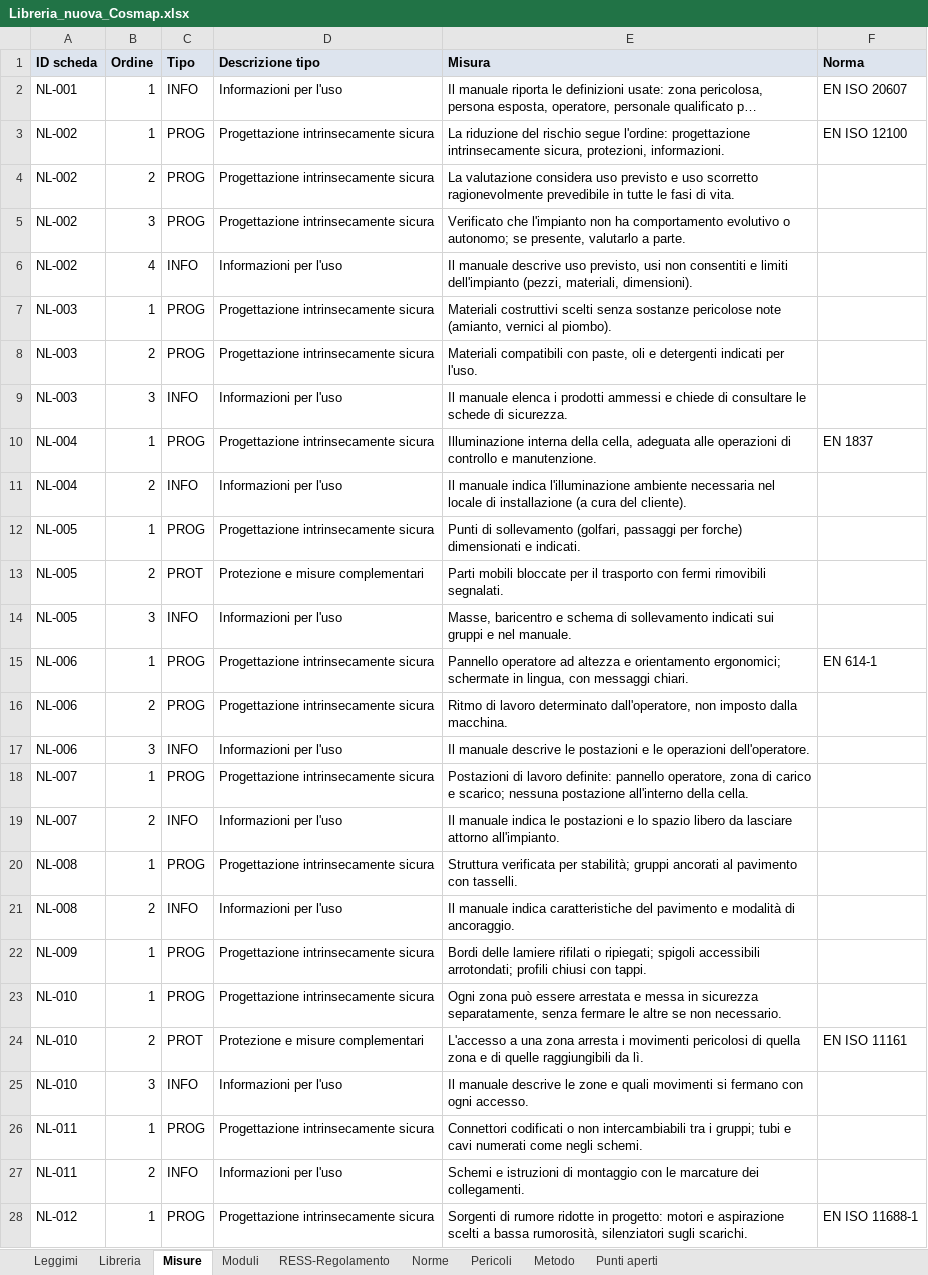
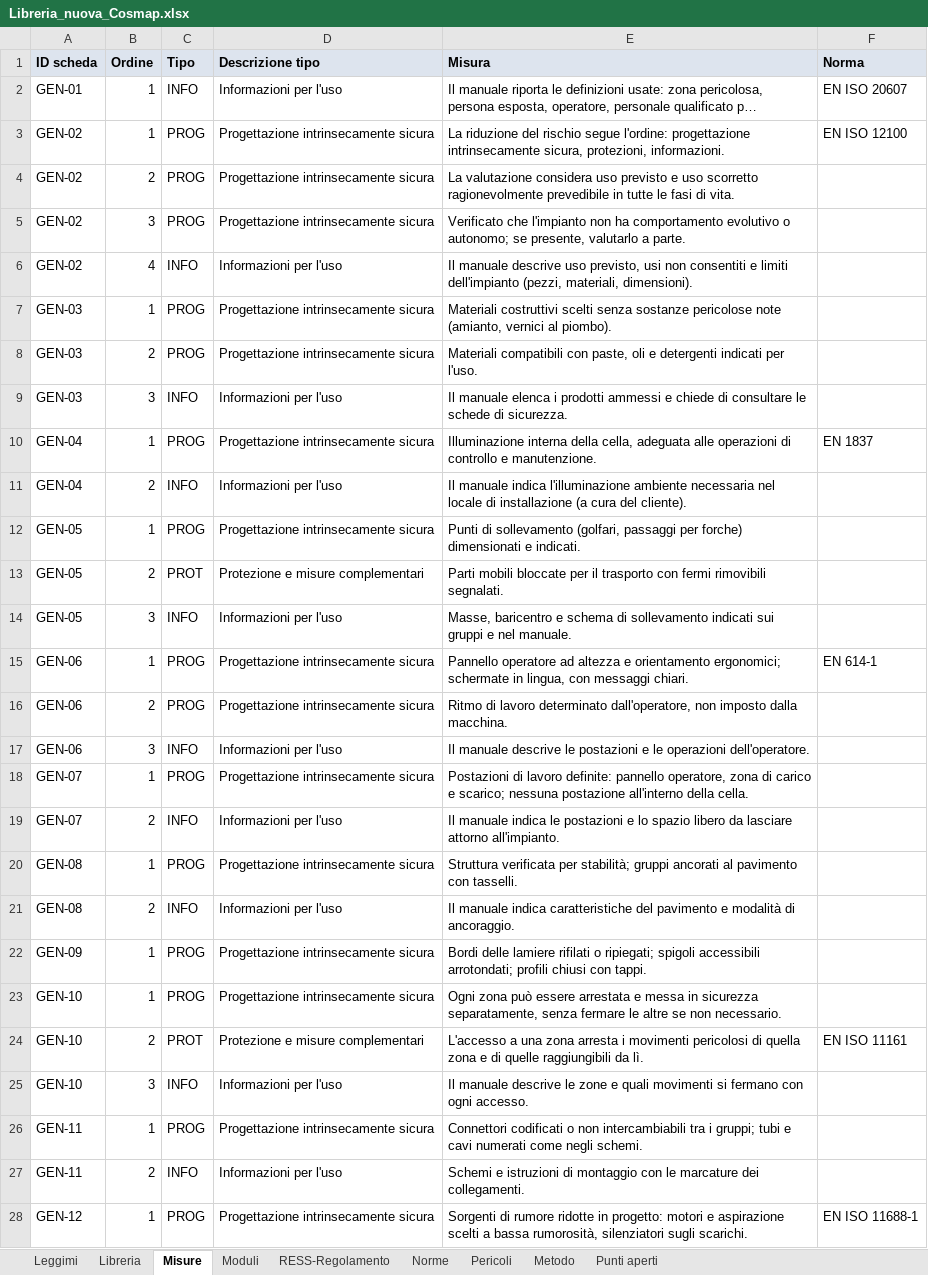
Before and after one commit to MrRight-1973/cosmap-analisi-rischi, an Excel workbook: dati/Libreria_nuova_Cosmap.xlsx, sheet Misure, drawn as a sheet; only a part is shown; long unchanged cells end in …; values as stored, in another font and other column widths than the file's, no borders; the diff covers the shown part only; the diff names each change by its address in the sheet, - before the commit and + after, or states it on an @@ line.

```diff
--- a/dati/Libreria_nuova_Cosmap.xlsx (sheet Misure)
+++ b/dati/Libreria_nuova_Cosmap.xlsx (sheet Misure)
-A2 (ID scheda): NL-001
+A2 (ID scheda): GEN-01
-A3:A6 (ID scheda): NL-002
+A3:A6 (ID scheda): GEN-02
-A7:A9 (ID scheda): NL-003
+A7:A9 (ID scheda): GEN-03
-A10:A11 (ID scheda): NL-004
+A10:A11 (ID scheda): GEN-04
-A12:A14 (ID scheda): NL-005
+A12:A14 (ID scheda): GEN-05
-A15:A17 (ID scheda): NL-006
+A15:A17 (ID scheda): GEN-06
-A18:A19 (ID scheda): NL-007
+A18:A19 (ID scheda): GEN-07
-A20:A21 (ID scheda): NL-008
+A20:A21 (ID scheda): GEN-08
-A22 (ID scheda): NL-009
+A22 (ID scheda): GEN-09
-A23:A25 (ID scheda): NL-010
+A23:A25 (ID scheda): GEN-10
-A26:A27 (ID scheda): NL-011
+A26:A27 (ID scheda): GEN-11
-A28 (ID scheda): NL-012
+A28 (ID scheda): GEN-12
```
Also changed, not shown: 156 edited cells elsewhere in this sheet, sheet Libreria, sheet Moduli, sheet Leggimi, dati/Confronto_librerie.xlsx, 9 other files.
